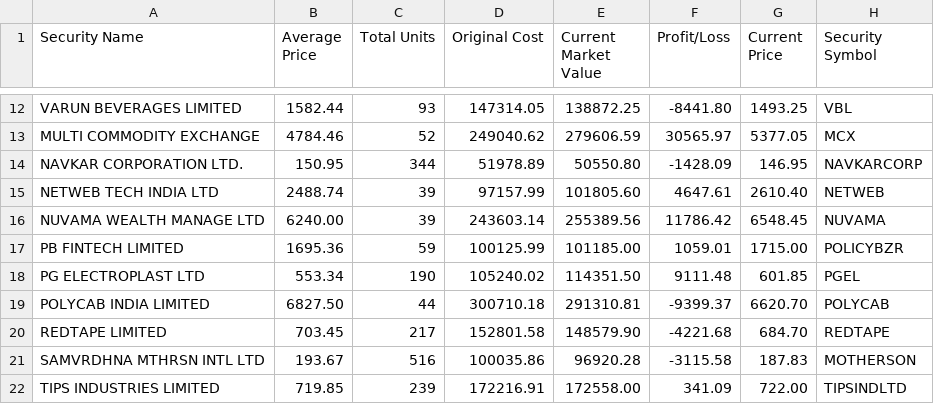
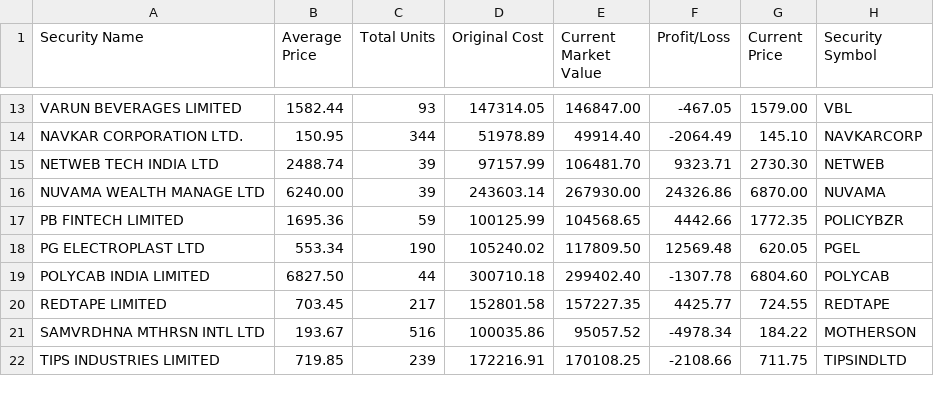
Before and after one commit to vilay/stock_updates, a CSV file: src/my_portfolio.csv, drawn as a sheet; only a part is shown, gaps mark what is left out; removed rows and columns are numbered as before the commit, all else as after; the diff covers the shown part only; the diff names each change by its address in the sheet, - before the commit and + after, or states it on an @@ line.

```diff
--- a/src/my_portfolio.csv
+++ b/src/my_portfolio.csv
-E13 (Current Market Value): 138872.25
+E13 (Current Market Value): 146847.00
-F13 (Profit/Loss): -8441.80
+F13 (Profit/Loss): -467.05
-G13 (Current Price): 1493.25
+G13 (Current Price): 1579.00
-row 13: MULTI COMMODITY EXCHANGE | 4784.46 | 52 | 249040.62 | 279606.59 | 30565.97 | 5377.05 | MCX
-E14 (Current Market Value): 50550.80
+E14 (Current Market Value): 49914.40
-F14 (Profit/Loss): -1428.09
+F14 (Profit/Loss): -2064.49
-G14 (Current Price): 146.95
+G14 (Current Price): 145.10
-E15 (Current Market Value): 101805.60
+E15 (Current Market Value): 106481.70
-F15 (Profit/Loss): 4647.61
+F15 (Profit/Loss): 9323.71
-G15 (Current Price): 2610.40
+G15 (Current Price): 2730.30
-E16 (Current Market Value): 255389.56
+E16 (Current Market Value): 267930.00
-F16 (Profit/Loss): 11786.42
+F16 (Profit/Loss): 24326.86
-G16 (Current Price): 6548.45
+G16 (Current Price): 6870.00
-E17 (Current Market Value): 101185.00
+E17 (Current Market Value): 104568.65
-F17 (Profit/Loss): 1059.01
+F17 (Profit/Loss): 4442.66
-G17 (Current Price): 1715.00
+G17 (Current Price): 1772.35
-E18 (Current Market Value): 114351.50
+E18 (Current Market Value): 117809.50
-F18 (Profit/Loss): 9111.48
+F18 (Profit/Loss): 12569.48
-G18 (Current Price): 601.85
+G18 (Current Price): 620.05
-E19 (Current Market Value): 291310.81
+E19 (Current Market Value): 299402.40
-F19 (Profit/Loss): -9399.37
+F19 (Profit/Loss): -1307.78
-G19 (Current Price): 6620.70
+G19 (Current Price): 6804.60
-E20 (Current Market Value): 148579.90
+E20 (Current Market Value): 157227.35
-F20 (Profit/Loss): -4221.68
+F20 (Profit/Loss): 4425.77
-G20 (Current Price): 684.70
+G20 (Current Price): 724.55
-E21 (Current Market Value): 96920.28
+E21 (Current Market Value): 95057.52
-F21 (Profit/Loss): -3115.58
+F21 (Profit/Loss): -4978.34
-G21 (Current Price): 187.83
+G21 (Current Price): 184.22
-E22 (Current Market Value): 172558.00
+E22 (Current Market Value): 170108.25
-F22 (Profit/Loss): 341.09
+F22 (Profit/Loss): -2108.66
-G22 (Current Price): 722.00
+G22 (Current Price): 711.75
```
Also changed, not shown: 2 added rows, 1 removed row and 36 edited cells elsewhere in this file, 1 other file.
